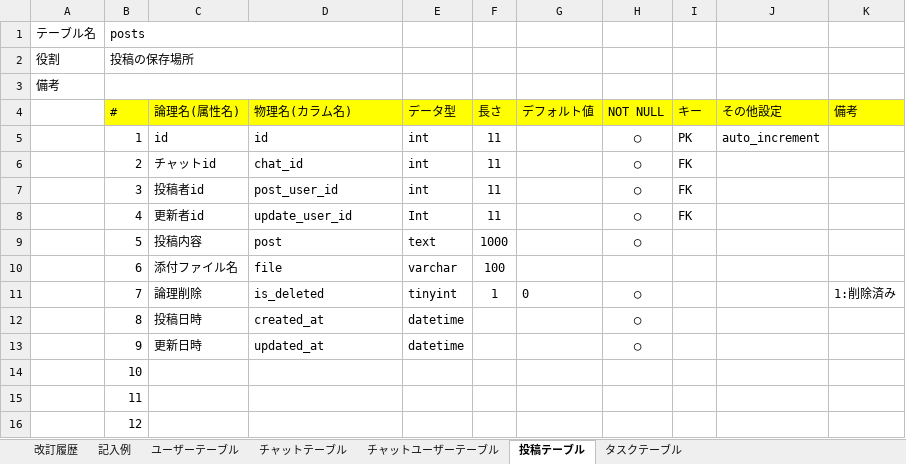
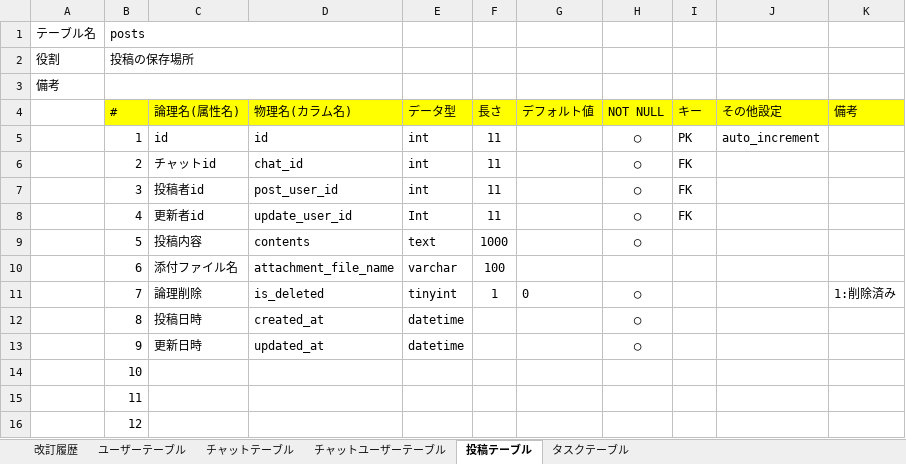
Before and after one commit to kyonamu/codegym-db, an Excel workbook: db/db-challenge2/データベース定義書テンプレート.xlsx, sheet 投稿テーブル, drawn as a sheet; values as stored, in another font and other column widths than the file's, no borders; the diff names each change by its address in the sheet, - before the commit and + after, or states it on an @@ line.

```diff
--- a/db/db-challenge2/データベース定義書テンプレート.xlsx (sheet 投稿テーブル)
+++ b/db/db-challenge2/データベース定義書テンプレート.xlsx (sheet 投稿テーブル)
-sheet tab: 記入例
-D9 (物理名(カラム名)): post
+D9 (物理名(カラム名)): contents
-D10 (物理名(カラム名)): file
+D10 (物理名(カラム名)): attachment_file_name
```
Also changed, not shown: sheet 改訂履歴, sheet チャットテーブル, sheet ユーザーテーブル, sheet タスクテーブル, 1 other file.
